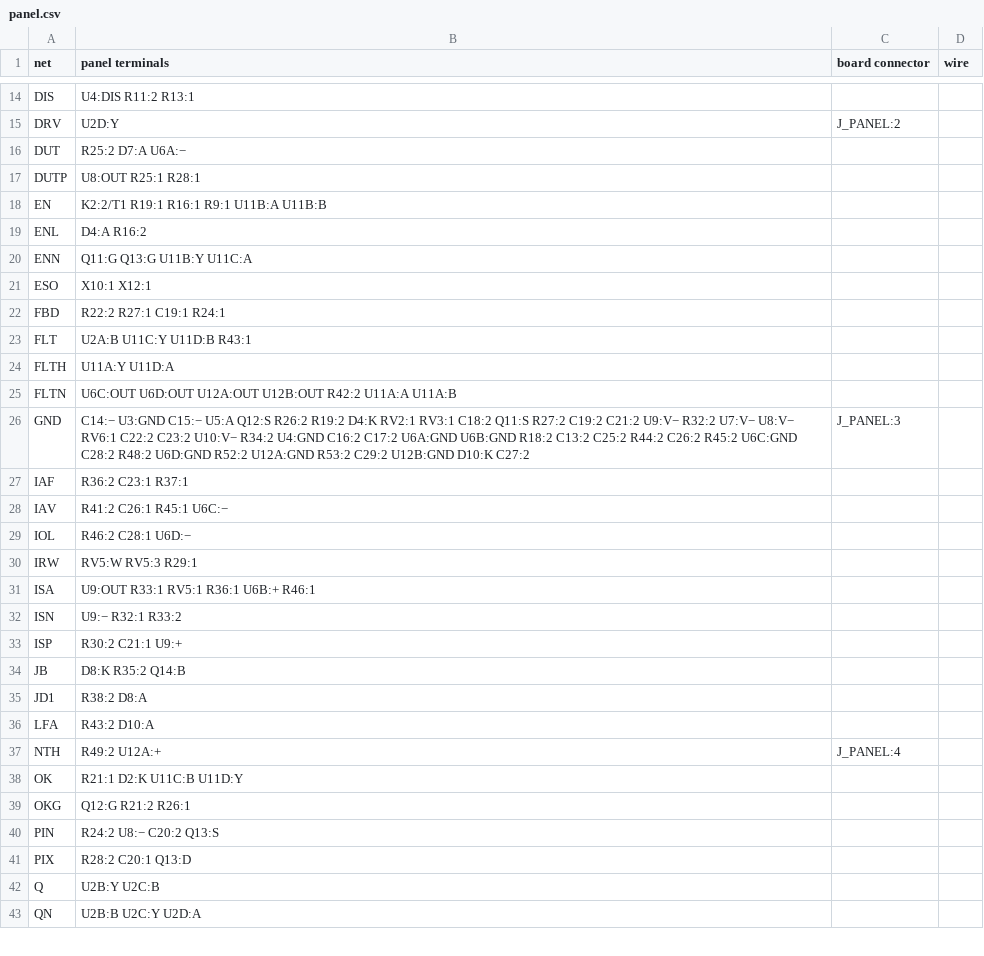
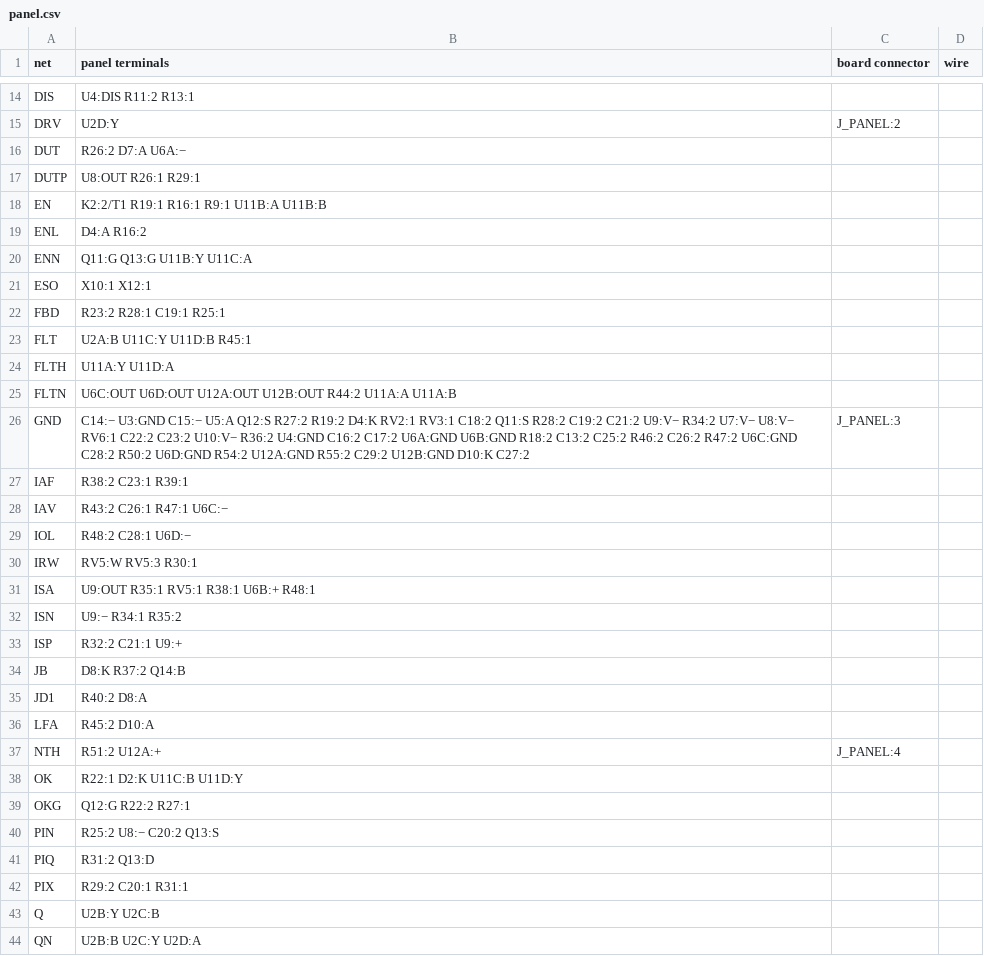
Before and after one commit to kjaf1978-cmr/EmbedForge, a CSV file: hardware/grinder-24-power/panel.csv, drawn as a sheet; only a part is shown, gaps mark what is left out; the diff covers the shown part only.

```diff
--- a/hardware/grinder-24-power/panel.csv
+++ b/hardware/grinder-24-power/panel.csv
@@ -15,4 +15,4 @@ DIS;U4:DIS R11:2 R13:1;;
 DRV;U2D:Y;J_PANEL:2;
-DUT;R25:2 D7:A U6A:−;;
-DUTP;U8:OUT R25:1 R28:1;;
+DUT;R26:2 D7:A U6A:−;;
+DUTP;U8:OUT R26:1 R29:1;;
 EN;K2:2/T1 R19:1 R16:1 R9:1 U11B:A U11B:B;;
@@ -21,22 +21,23 @@ ENN;Q11:G Q13:G U11B:Y U11C:A;;
 ESO;X10:1 X12:1;;
-FBD;R22:2 R27:1 C19:1 R24:1;;
-FLT;U2A:B U11C:Y U11D:B R43:1;;
+FBD;R23:2 R28:1 C19:1 R25:1;;
+FLT;U2A:B U11C:Y U11D:B R45:1;;
 FLTH;U11A:Y U11D:A;;
-FLTN;U6C:OUT U6D:OUT U12A:OUT U12B:OUT R42:2 U11A:A U11A:B;;
-GND;C14:− U3:GND C15:− U5:A Q12:S R26:2 R19:2 D4:K RV2:1 RV3:1 C18:2 Q11:S R27:2 C19:2 C21:2 U9:V− R32:2 U7:V− U8:V− RV6:1 C22:2 C23:2 U10:V− R34:2 U4:GND C16:2 C17:2 U6A:GND U6B:GND R18:2 C13:2 C25:2 R44:2 C26:2 R45:2 U6C:GND C28:2 R48:2 U6D:GND R52:2 U12A:GND R53:2 C29:2 U12B:GND D10:K C27:2;J_PANEL:3;
-IAF;R36:2 C23:1 R37:1;;
-IAV;R41:2 C26:1 R45:1 U6C:−;;
-IOL;R46:2 C28:1 U6D:−;;
-IRW;RV5:W RV5:3 R29:1;;
-ISA;U9:OUT R33:1 RV5:1 R36:1 U6B:+ R46:1;;
-ISN;U9:− R32:1 R33:2;;
-ISP;R30:2 C21:1 U9:+;;
-JB;D8:K R35:2 Q14:B;;
-JD1;R38:2 D8:A;;
-LFA;R43:2 D10:A;;
-NTH;R49:2 U12A:+;J_PANEL:4;
-OK;R21:1 D2:K U11C:B U11D:Y;;
-OKG;Q12:G R21:2 R26:1;;
-PIN;R24:2 U8:− C20:2 Q13:S;;
-PIX;R28:2 C20:1 Q13:D;;
+FLTN;U6C:OUT U6D:OUT U12A:OUT U12B:OUT R44:2 U11A:A U11A:B;;
+GND;C14:− U3:GND C15:− U5:A Q12:S R27:2 R19:2 D4:K RV2:1 RV3:1 C18:2 Q11:S R28:2 C19:2 C21:2 U9:V− R34:2 U7:V− U8:V− RV6:1 C22:2 C23:2 U10:V− R36:2 U4:GND C16:2 C17:2 U6A:GND U6B:GND R18:2 C13:2 C25:2 R46:2 C26:2 R47:2 U6C:GND C28:2 R50:2 U6D:GND R54:2 U12A:GND R55:2 C29:2 U12B:GND D10:K C27:2;J_PANEL:3;
+IAF;R38:2 C23:1 R39:1;;
+IAV;R43:2 C26:1 R47:1 U6C:−;;
+IOL;R48:2 C28:1 U6D:−;;
+IRW;RV5:W RV5:3 R30:1;;
+ISA;U9:OUT R35:1 RV5:1 R38:1 U6B:+ R48:1;;
+ISN;U9:− R34:1 R35:2;;
+ISP;R32:2 C21:1 U9:+;;
+JB;D8:K R37:2 Q14:B;;
+JD1;R40:2 D8:A;;
+LFA;R45:2 D10:A;;
+NTH;R51:2 U12A:+;J_PANEL:4;
+OK;R22:1 D2:K U11C:B U11D:Y;;
+OKG;Q12:G R22:2 R27:1;;
+PIN;R25:2 U8:− C20:2 Q13:S;;
+PIQ;R31:2 Q13:D;;
+PIX;R29:2 C20:1 R31:1;;
 Q;U2B:Y U2C:B;;
```
Also changed, not shown: 1 added row and 18 edited cells elsewhere in this file, hardware/grinder-24-control/grinder-24-control-bom.csv, hardware/grinder-24-power/grinder-24-power-bom.csv, 24 other files.
